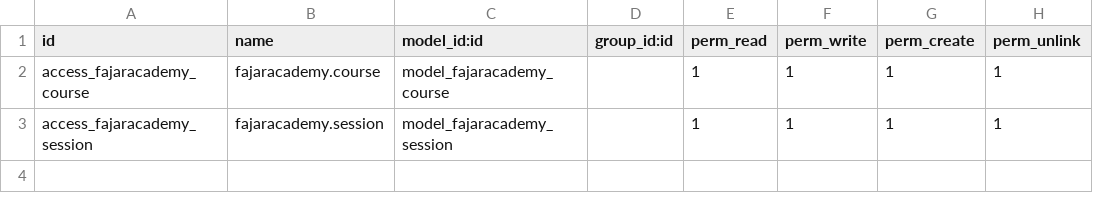
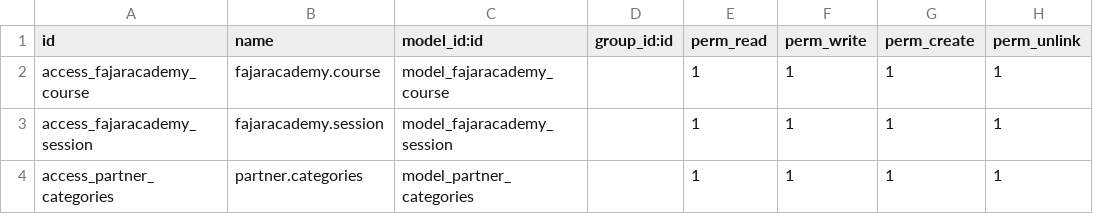
Before and after one commit to PINIX1101/technical-training-batch-48, a CSV file: fajaracademy/security/ir.model.access.csv, drawn as a sheet.

Commit message:
Add Partner Categories

```diff
--- a/fajaracademy/security/ir.model.access.csv
+++ b/fajaracademy/security/ir.model.access.csv
@@ -3 +3,2 @@ access_fajaracademy_course,fajaracademy.course,model_fajaracademy_course,,1,1,1,
 access_fajaracademy_session,fajaracademy.session,model_fajaracademy_session,,1,1,1,1
+access_partner_categories,partner.categories,model_partner_categories,,1,1,1,1
```
Also changed, not shown: 4 other files.
